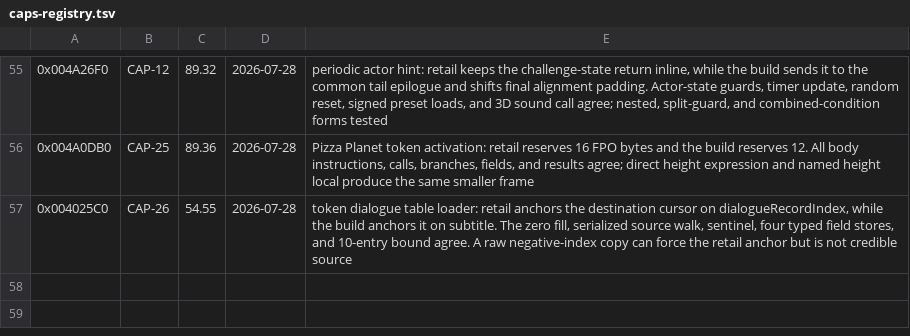
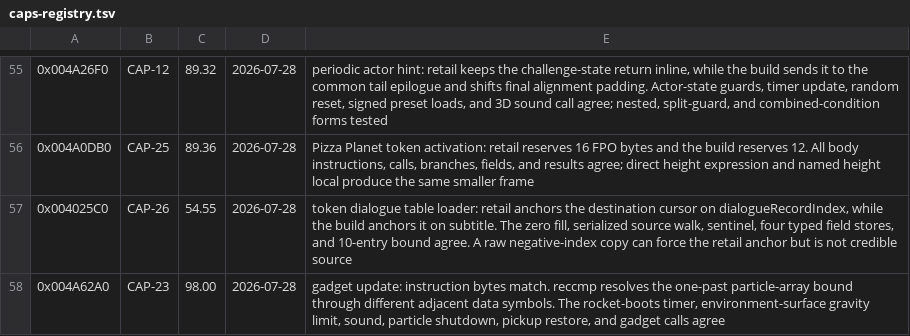
Before and after one commit to Skelp/toy2-decomp, a TSV file: .notes/caps-registry.tsv, drawn as a sheet; only a part is shown, gaps mark what is left out; the diff names each change by its address in the sheet, - before the commit and + after, or states it on an @@ line.

Commit message:
Reconstruct gadget update

```diff
--- a/.notes/caps-registry.tsv
+++ b/.notes/caps-registry.tsv
+row 58: 0x004A62A0 | CAP-23 | 98.00 | 2026-07-28 | gadget update: instruction bytes match. reccmp resolves the one-past particle-array bound through different adjacent data symbols. The rocket-boots timer, environment-surface gravity limit, sound, particle shutdown, pickup restore, and gadget calls agree
```
Also changed, not shown: 2 other files.
